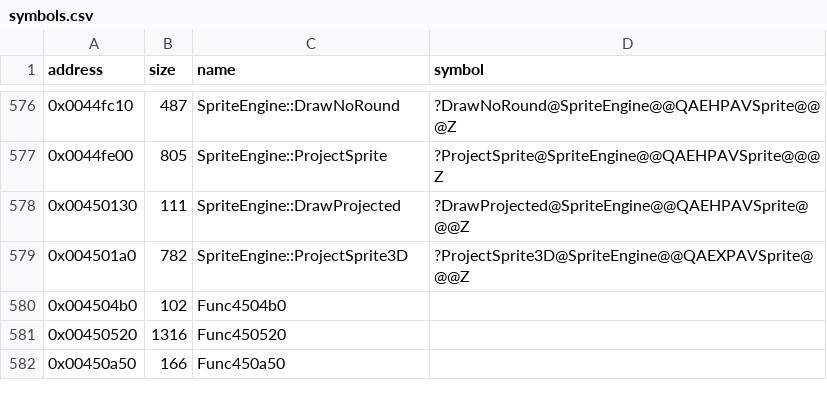
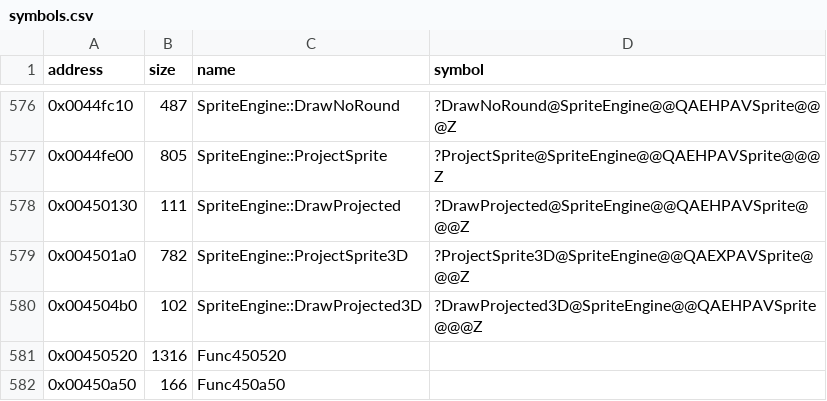
Before and after one commit to Cirno-Labs/th07, a CSV file: config/symbols.csv, drawn as a sheet; only a part is shown, gaps mark what is left out.

Commit message:
Decompile SpriteEngine::DrawProjected3D (0x4504b0)
Not in th06: draws a sprite in 3D, projected by ProjectSprite3D, through
DrawQuad without flags.

```diff
--- a/config/symbols.csv
+++ b/config/symbols.csv
@@ -579,3 +579,3 @@ address,size,name,symbol
 0x004501a0,782,SpriteEngine::ProjectSprite3D,?ProjectSprite3D@SpriteEngine@@QAEXPAVSprite@@@Z
-0x004504b0,102,Func4504b0,
+0x004504b0,102,SpriteEngine::DrawProjected3D,?DrawProjected3D@SpriteEngine@@QAEHPAVSprite@@@Z
 0x00450520,1316,Func450520,
```
Also changed, not shown: 3 other files.
